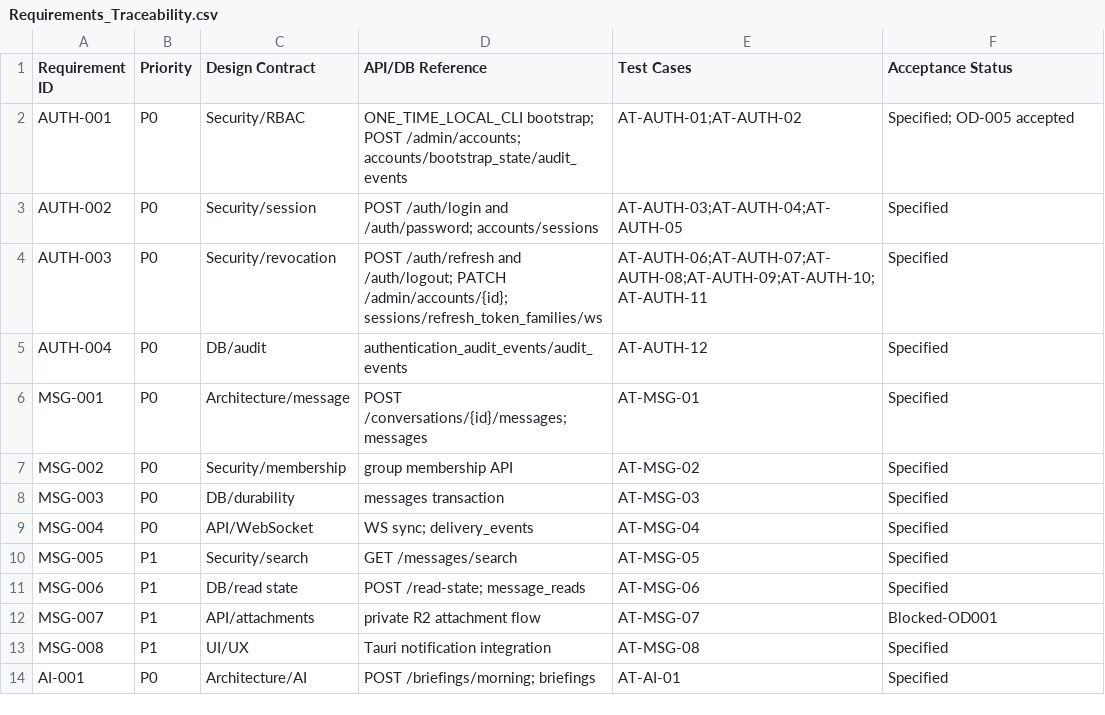
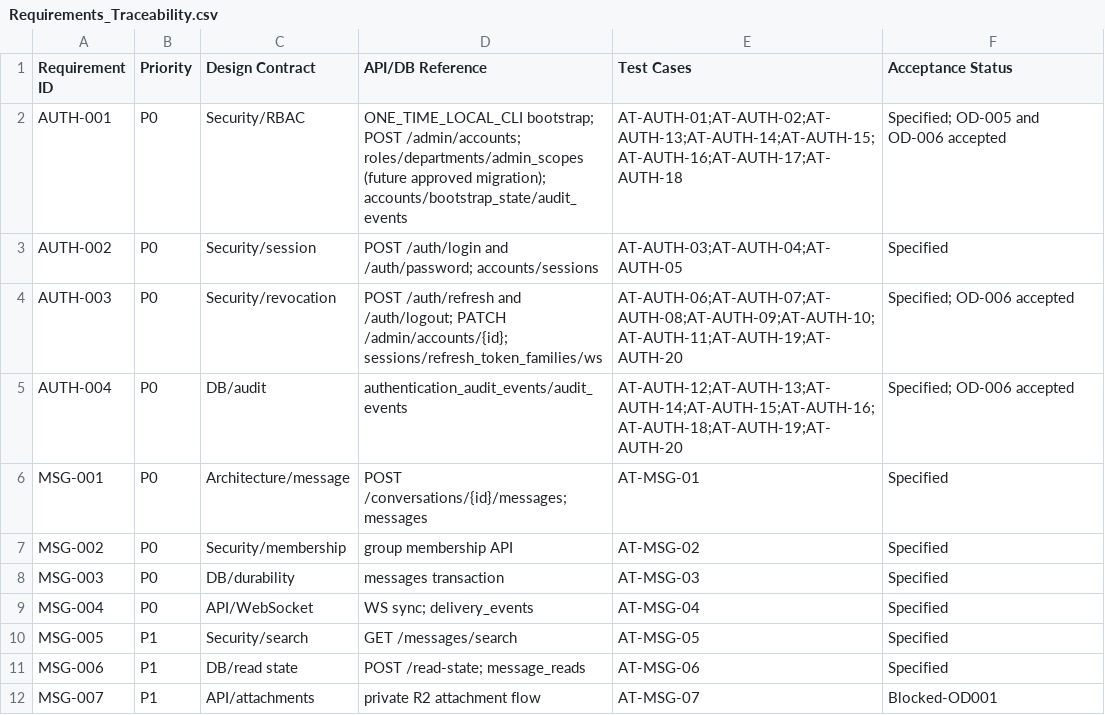
Before and after one commit to kimdaeho1998/ChatTalker, a CSV file: docs/01_requirements/Requirements_Traceability.csv, drawn as a sheet; only a part is shown; the shorter side is filled out with more unchanged rows.

Commit message:
docs: finalize RBAC and department authorization contracts

```diff
--- a/docs/01_requirements/Requirements_Traceability.csv
+++ b/docs/01_requirements/Requirements_Traceability.csv
@@ -1,6 +1,6 @@
 Requirement ID,Priority,Design Contract,API/DB Reference,Test Cases,Acceptance Status
-AUTH-001,P0,Security/RBAC,ONE_TIME_LOCAL_CLI bootstrap; POST /admin/accounts; accounts/bootstrap_state/audit_events,AT-AUTH-01;AT-AUTH-02,Specified; OD-005 accepted
+AUTH-001,P0,Security/RBAC,ONE_TIME_LOCAL_CLI bootstrap; POST /admin/accounts; roles/departments/admin_scopes (future approved migration); accounts/bootstrap_state/audit_events,AT-AUTH-01;AT-AUTH-02;AT-AUTH-13;AT-AUTH-14;AT-AUTH-15;AT-AUTH-16;AT-AUTH-17;AT-AUTH-18,Specified; OD-005 and OD-006 accepted
 AUTH-002,P0,Security/session,POST /auth/login and /auth/password; accounts/sessions,AT-AUTH-03;AT-AUTH-04;AT-AUTH-05,Specified
-AUTH-003,P0,Security/revocation,POST /auth/refresh and /auth/logout; PATCH /admin/accounts/{id}; sessions/refresh_token_families/ws,AT-AUTH-06;AT-AUTH-07;AT-AUTH-08;AT-AUTH-09;AT-AUTH-10;AT-AUTH-11,Specified
-AUTH-004,P0,DB/audit,authentication_audit_events/audit_events,AT-AUTH-12,Specified
+AUTH-003,P0,Security/revocation,POST /auth/refresh and /auth/logout; PATCH /admin/accounts/{id}; sessions/refresh_token_families/ws,AT-AUTH-06;AT-AUTH-07;AT-AUTH-08;AT-AUTH-09;AT-AUTH-10;AT-AUTH-11;AT-AUTH-19;AT-AUTH-20,Specified; OD-006 accepted
+AUTH-004,P0,DB/audit,authentication_audit_events/audit_events,AT-AUTH-12;AT-AUTH-13;AT-AUTH-14;AT-AUTH-15;AT-AUTH-16;AT-AUTH-18;AT-AUTH-19;AT-AUTH-20,Specified; OD-006 accepted
 MSG-001,P0,Architecture/message,POST /conversations/{id}/messages; messages,AT-MSG-01,Specified
```
Also changed, not shown: 8 other files.
